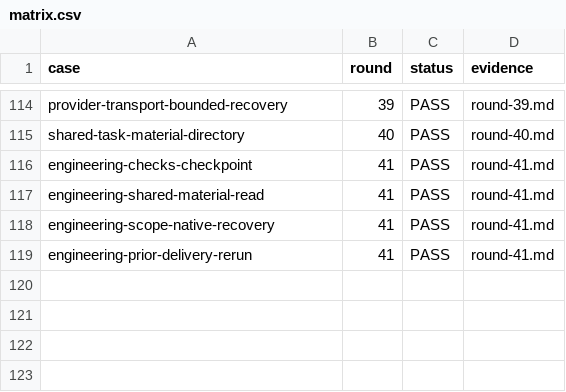
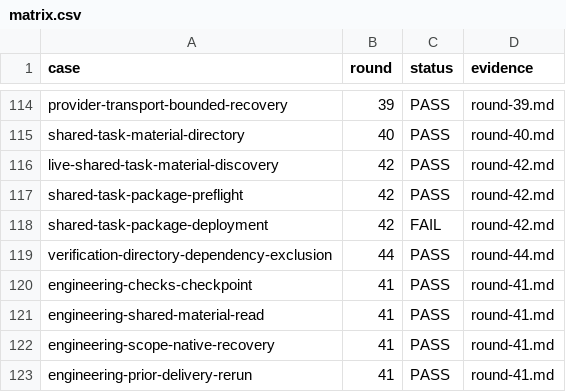
Before and after one commit to HiQ-AI/dingtalk-dsh-assistant, a CSV file: docs/acceptance/message-clarification-admission/matrix.csv, drawn as a sheet; only a part is shown, gaps mark what is left out.

```diff
--- a/docs/acceptance/message-clarification-admission/matrix.csv
+++ b/docs/acceptance/message-clarification-admission/matrix.csv
@@ -115,2 +115,6 @@ provider-transport-bounded-recovery,39,PASS,round-39.md
 shared-task-material-directory,40,PASS,round-40.md
+live-shared-task-material-discovery,42,PASS,round-42.md
+shared-task-package-preflight,42,PASS,round-42.md
+shared-task-package-deployment,42,FAIL,round-42.md
+verification-directory-dependency-exclusion,44,PASS,round-44.md
 engineering-checks-checkpoint,41,PASS,round-41.md
```
Also changed, not shown: 5 other files.
